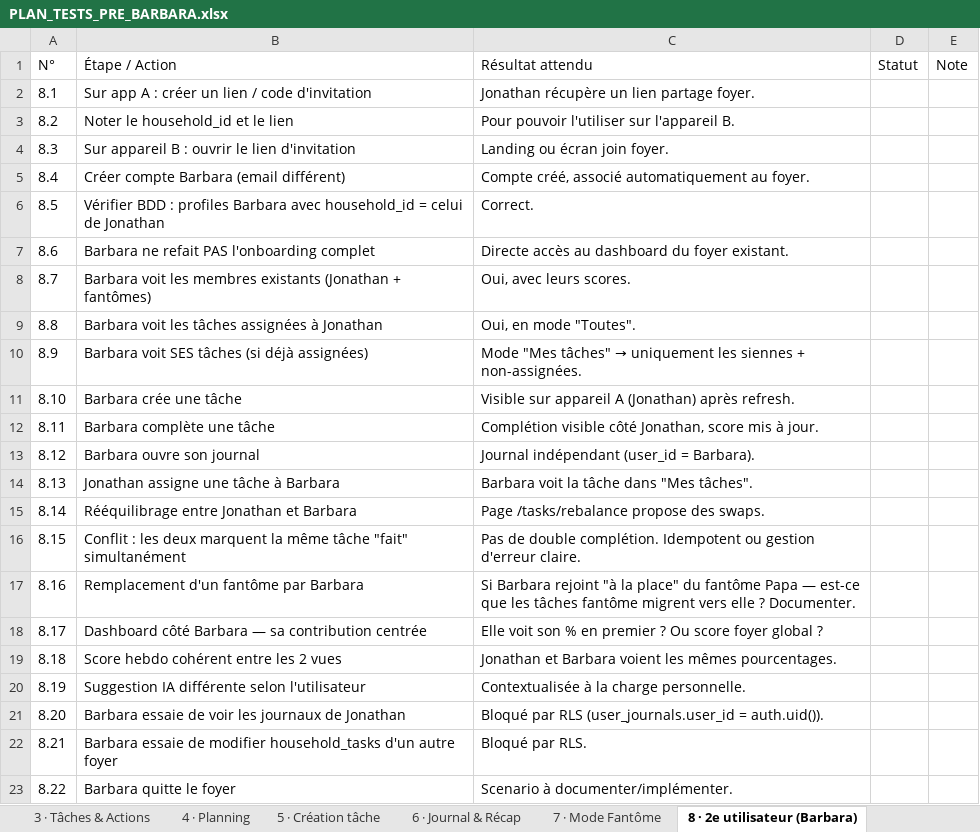
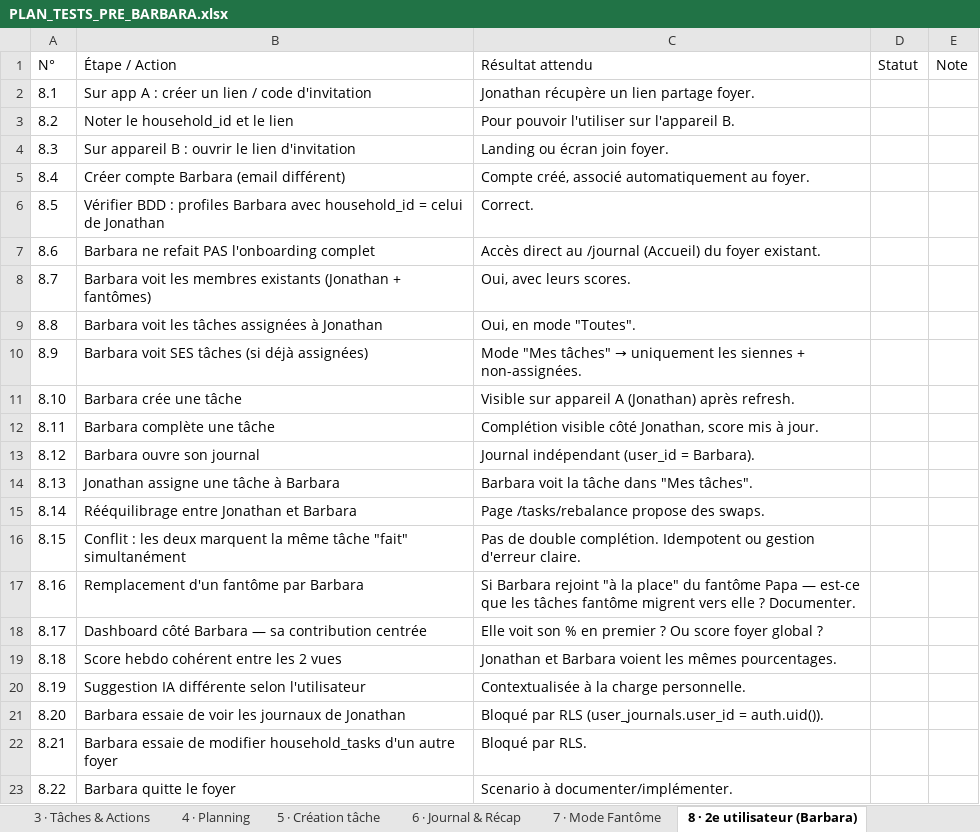
Before and after one commit to ouned21/WID, an Excel workbook: docs/PLAN_TESTS_PRE_BARBARA.xlsx, sheet 8 · 2e utilisateur (Barbara), drawn as a sheet; values as stored, in another font and other column widths than the file's, no borders; the diff names each change by its address in the sheet, - before the commit and + after, or states it on an @@ line.

```diff
--- a/docs/PLAN_TESTS_PRE_BARBARA.xlsx (sheet 8 · 2e utilisateur (Barbara))
+++ b/docs/PLAN_TESTS_PRE_BARBARA.xlsx (sheet 8 · 2e utilisateur (Barbara))
-C7 (Résultat attendu): Directe accès au dashboard du foyer…
+C7 (Résultat attendu): Accès direct au /journal (Accueil) du foyer…
```
Also changed, not shown: sheet 6 · Journal & Récap, sheet 5 · Création tâche, sheet 10 · Profil & Réglages, sheet 3 · Tâches & Actions, sheet 0 · Lisez-moi, sheet 2 · Dashboard & Score, 1 more sheet, 1 other file.
